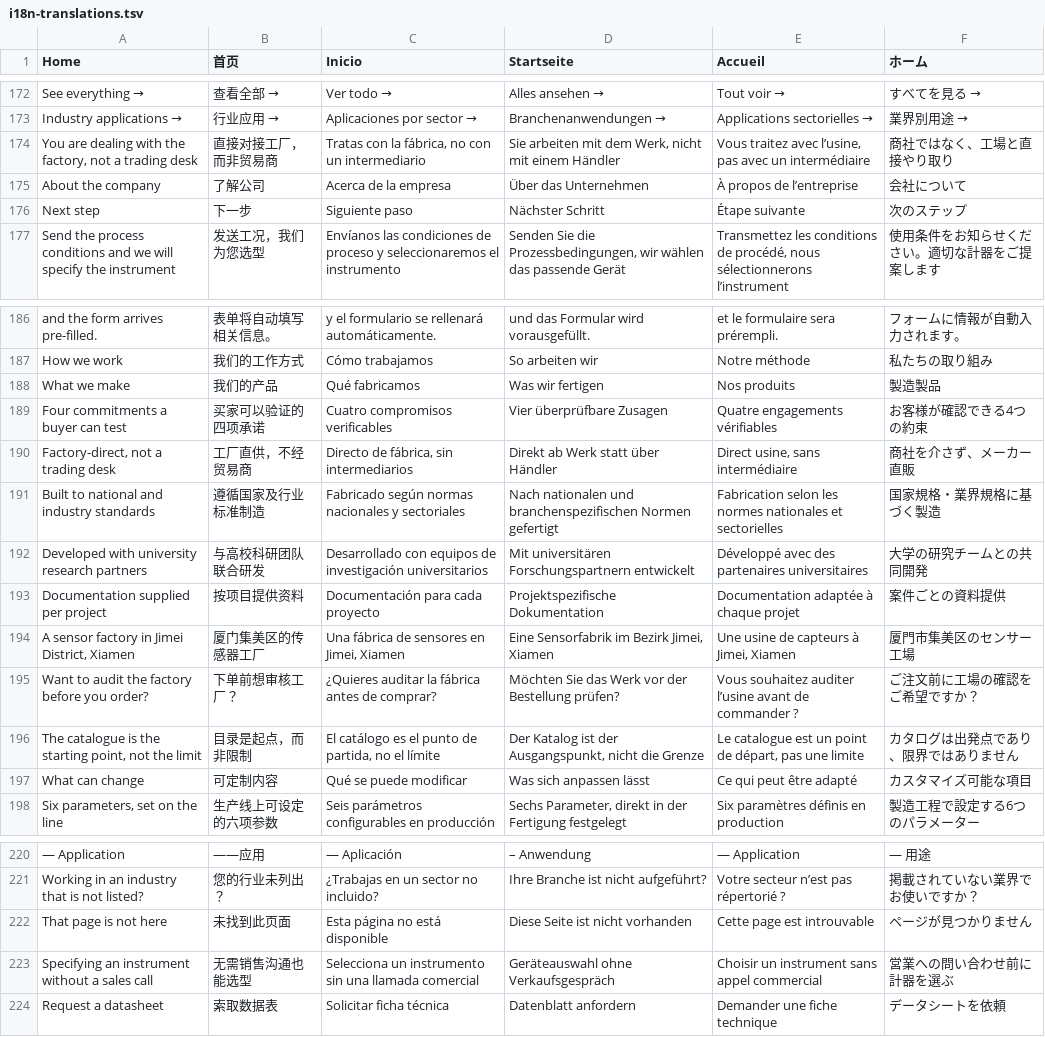
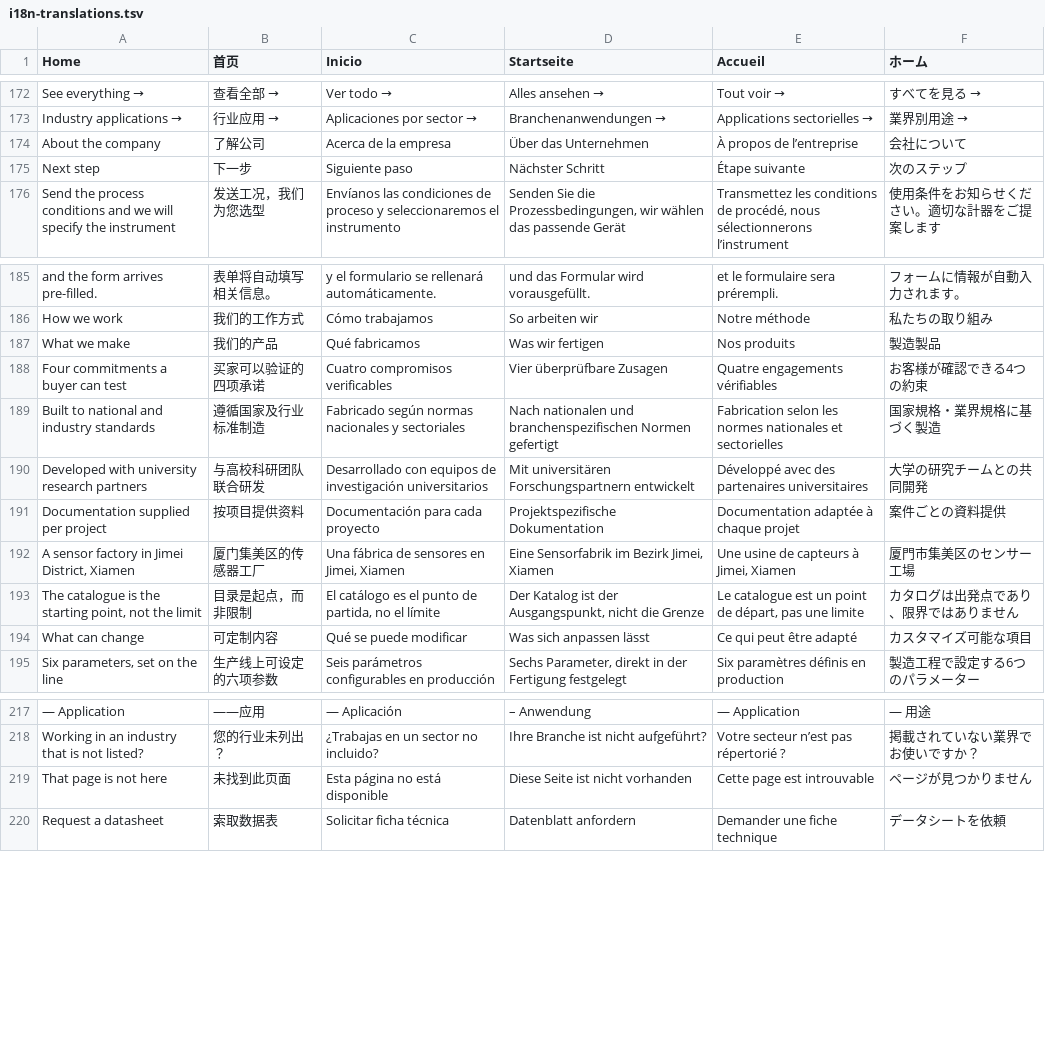
Before and after one commit to hsmoutgoing/dlz-hsm-sensors, a TSV file: scripts/i18n-translations.tsv, drawn as a sheet; only a part is shown, gaps mark what is left out; the diff names each change by its address in the sheet, - before the commit and + after, or states it on an @@ line.

```diff
--- a/scripts/i18n-translations.tsv
+++ b/scripts/i18n-translations.tsv
-row 174: You are dealing with the factory, not a trading desk | 直接对接工厂，而非贸易商 | Tratas con la fábrica, no con un intermediario | Sie arbeiten mit dem Werk, nicht mit einem Händler | Vous traitez avec l’usine, pas avec un intermédiaire | 商社ではなく、工場と直接やり取り
-row 190: Factory-direct, not a trading desk | 工厂直供，不经贸易商 | Directo de fábrica, sin intermediarios | Direkt ab Werk statt über Händler | Direct usine, sans intermédiaire | 商社を介さず、メーカー直販
-row 195: Want to audit the factory before you order? | 下单前想审核工厂？ | ¿Quieres auditar la fábrica antes de comprar? | Möchten Sie das Werk vor der Bestellung prüfen? | Vous souhaitez auditer l’usine avant de commander ? | ご注文前に工場の確認をご希望ですか？
-row 223: Specifying an instrument without a sales call | 无需销售沟通也能选型 | Selecciona un instrumento sin una llamada comercial | Geräteauswahl ohne Verkaufsgespräch | Choisir un instrument sans appel commercial | 営業への問い合わせ前に計器を選ぶ
```
Also changed, not shown: scripts/i18n-translations-2.tsv, scripts/i18n-translations-5.tsv, 22 other files.
